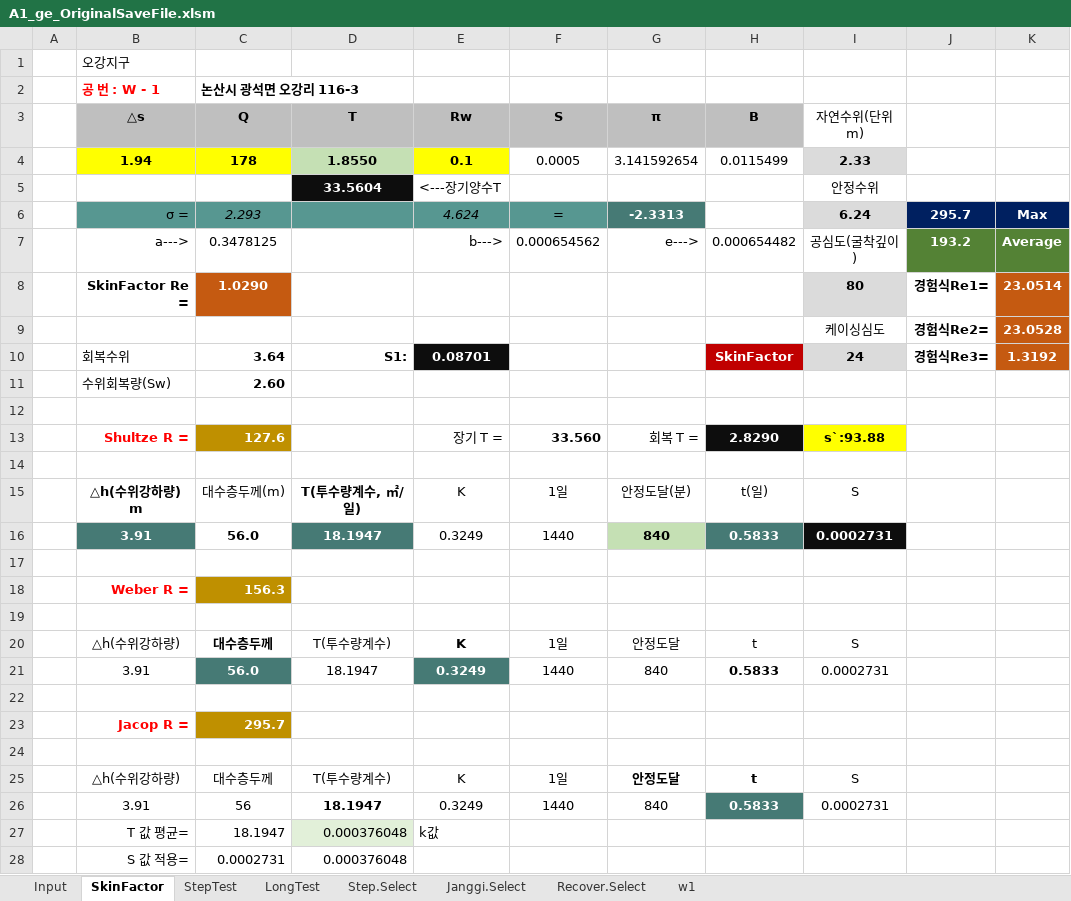
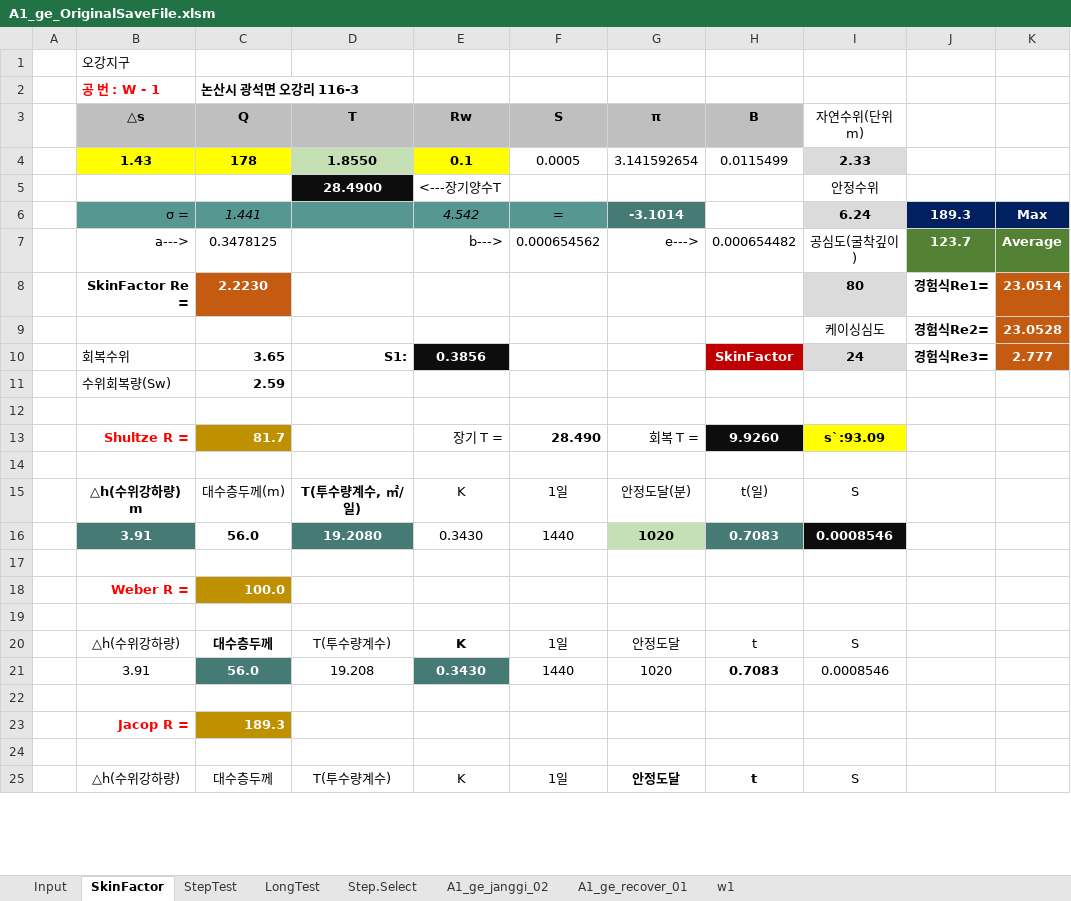
Before and after one commit to ihanseol/02_Excel, an Excel workbook: 07_LandSlide/07_양수시험/A1_ge_OriginalSaveFile.xlsm, sheet SkinFactor, drawn as a sheet; only a part is shown; values as stored, in another font and other column widths than the file's, no borders; charts and pictures not drawn; removed rows and columns are numbered as before the commit, all else as after; the diff covers the shown part only; the diff names each change by its address in the sheet, - before the commit and + after, or states it on an @@ line.

```diff
--- a/07_LandSlide/07_양수시험/A1_ge_OriginalSaveFile.xlsm (sheet SkinFactor)
+++ b/07_LandSlide/07_양수시험/A1_ge_OriginalSaveFile.xlsm (sheet SkinFactor)
-sheet tab: Janggi.Select
+sheet tab: A1_ge_janggi_02
-sheet tab: Recover.Select
+sheet tab: A1_ge_recover_01
-B4 (△s): 1.94
+B4 (△s): 1.43
-D5 (T): 33.5604
+D5 (T): 28.4900
-C6 (Q): 2.293
+C6 (Q): 1.441
-E6 (Rw): 4.624
+E6 (Rw): 4.542
-G6 (π): -2.3313
+G6 (π): -3.1014
-J6: 295.7
+J6: 189.3
-J7: 193.2
+J7: 123.7
-C8 (Q): 1.0290
+C8 (Q): 2.2230
-C10 (Q): 3.64
+C10 (Q): 3.65
-E10 (Rw): 0.08701
+E10 (Rw): 0.3856
-K10: 1.3192
+K10: 2.777
-C11 (Q): 2.60
+C11 (Q): 2.59
-row 13:  | Shultze R = | 127.6 |  | 장기 T = | 33.560 | 회복 T = | 2.8290 | s`:93.88
+row 13:  | Shultze R = | 81.7 |  | 장기 T = | 28.490 | 회복 T = | 9.9260 | s`:93.09
-row 16:  | 3.91 | 56.0 | 18.1947 | 0.3249 | 1440 | 840 | 0.5833 | 0.0002731
+row 16:  | 3.91 | 56.0 | 19.2080 | 0.3430 | 1440 | 1020 | 0.7083 | 0.0008546
-C18 (Q): 156.3
+C18 (Q): 100.0
-row 21:  | 3.91 | 56.0 | 18.1947 | 0.3249 | 1440 | 840 | 0.5833 | 0.0002731
+row 21:  | 3.91 | 56.0 | 19.208 | 0.3430 | 1440 | 1020 | 0.7083 | 0.0008546
-C23 (Q): 295.7
+C23 (Q): 189.3
-row 26:  | 3.91 | 56 | 18.1947 | 0.3249 | 1440 | 840 | 0.5833 | 0.0002731
-row 27:  | T 값 평균= | 18.1947 | 0.000376048 | k값
-row 28:  | S 값 적용= | 0.0002731 | 0.000376048
```
Also changed, not shown: 4 added rows and 1 removed row elsewhere in this sheet, sheet LongTest, sheet A1_ge_janggi_02, sheet w1, sheet A1_ge_recover_01, hidden cells, charts or pictures.
